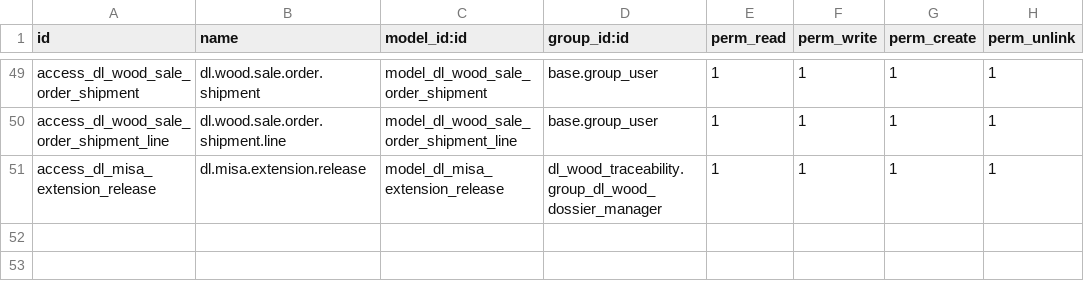
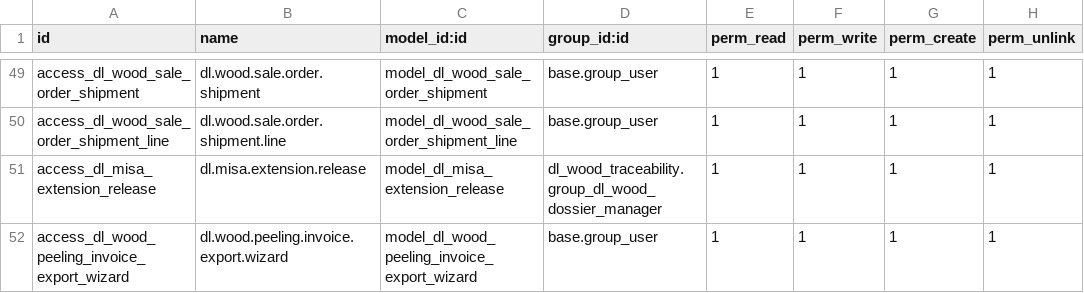
Before and after one commit to sonzai8/odoo, a CSV file: my_custom_addons/dl_wood_traceability/security/ir.model.access.csv, drawn as a sheet; only a part is shown, gaps mark what is left out.

```diff
--- a/my_custom_addons/dl_wood_traceability/security/ir.model.access.csv
+++ b/my_custom_addons/dl_wood_traceability/security/ir.model.access.csv
@@ -51 +51,2 @@ access_dl_wood_sale_order_shipment_line,dl.wood.sale.order.shipment.line,model_d
 access_dl_misa_extension_release,dl.misa.extension.release,model_dl_misa_extension_release,dl_wood_traceability.group_dl_wood_dossier_manager,1,1,1,1
+access_dl_wood_peeling_invoice_export_wizard,dl.wood.peeling.invoice.export.wizard,model_dl_wood_peeling_invoice_export_wizard,base.group_user,1,1,1,1
```
Also changed, not shown: 5 other files.
